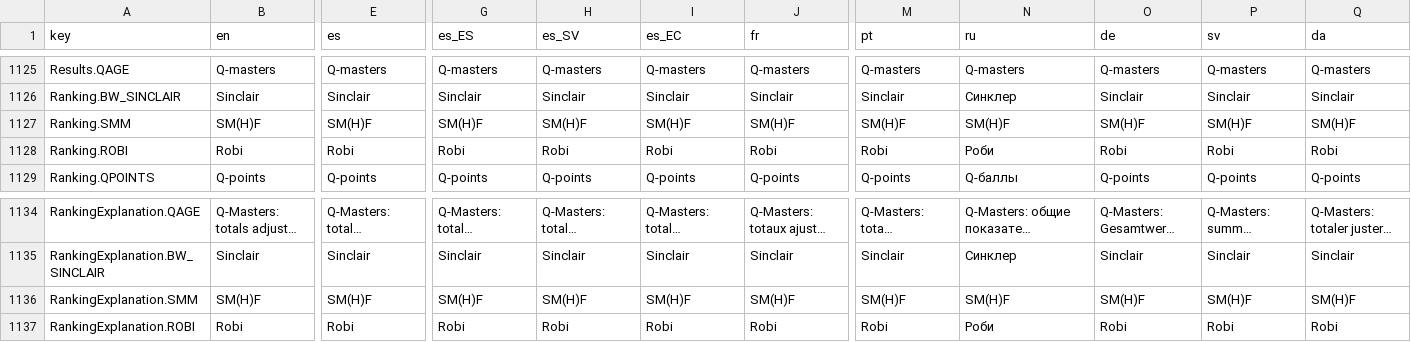
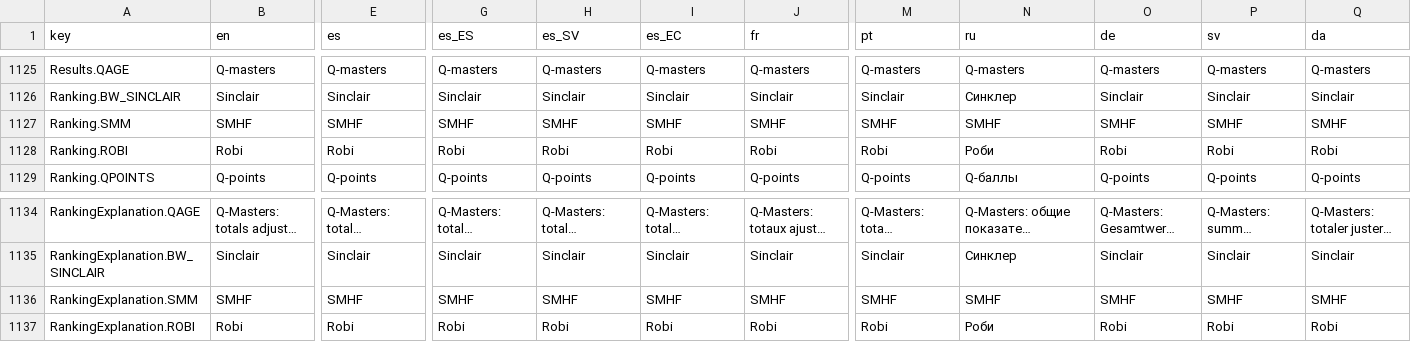
Before and after one commit to jflamy/owlcms4, a CSV file: shared/src/main/resources/i18n/translation4.csv, drawn as a sheet; only a part is shown, gaps mark what is left out; long unchanged cells end in …; the diff covers the shown part only; the diff names each change by its address in the sheet, - before the commit and + after, or states it on an @@ line.

Commit message:
SMHF instead of SM(H)F

```diff
--- a/shared/src/main/resources/i18n/translation4.csv
+++ b/shared/src/main/resources/i18n/translation4.csv
-B1127 (en): SM(H)F
+B1127 (en): SMHF
-E1127 (es): SM(H)F
+E1127 (es): SMHF
-G1127 (es_ES): SM(H)F
+G1127 (es_ES): SMHF
-H1127 (es_SV): SM(H)F
+H1127 (es_SV): SMHF
-I1127 (es_EC): SM(H)F
+I1127 (es_EC): SMHF
-J1127 (fr): SM(H)F
+J1127 (fr): SMHF
-M1127 (pt): SM(H)F
+M1127 (pt): SMHF
-N1127 (ru): SM(H)F
+N1127 (ru): SMHF
-O1127 (de): SM(H)F
+O1127 (de): SMHF
-P1127 (sv): SM(H)F
+P1127 (sv): SMHF
-Q1127 (da): SM(H)F
+Q1127 (da): SMHF
-B1136 (en): SM(H)F
+B1136 (en): SMHF
-E1136 (es): SM(H)F
+E1136 (es): SMHF
-G1136 (es_ES): SM(H)F
+G1136 (es_ES): SMHF
-H1136 (es_SV): SM(H)F
+H1136 (es_SV): SMHF
-I1136 (es_EC): SM(H)F
+I1136 (es_EC): SMHF
-J1136 (fr): SM(H)F
+J1136 (fr): SMHF
-M1136 (pt): SM(H)F
+M1136 (pt): SMHF
-N1136 (ru): SM(H)F
+N1136 (ru): SMHF
-O1136 (de): SM(H)F
+O1136 (de): SMHF
-P1136 (sv): SM(H)F
+P1136 (sv): SMHF
-Q1136 (da): SM(H)F
+Q1136 (da): SMHF
```
Also changed, not shown: 85 edited cells elsewhere in this file.
